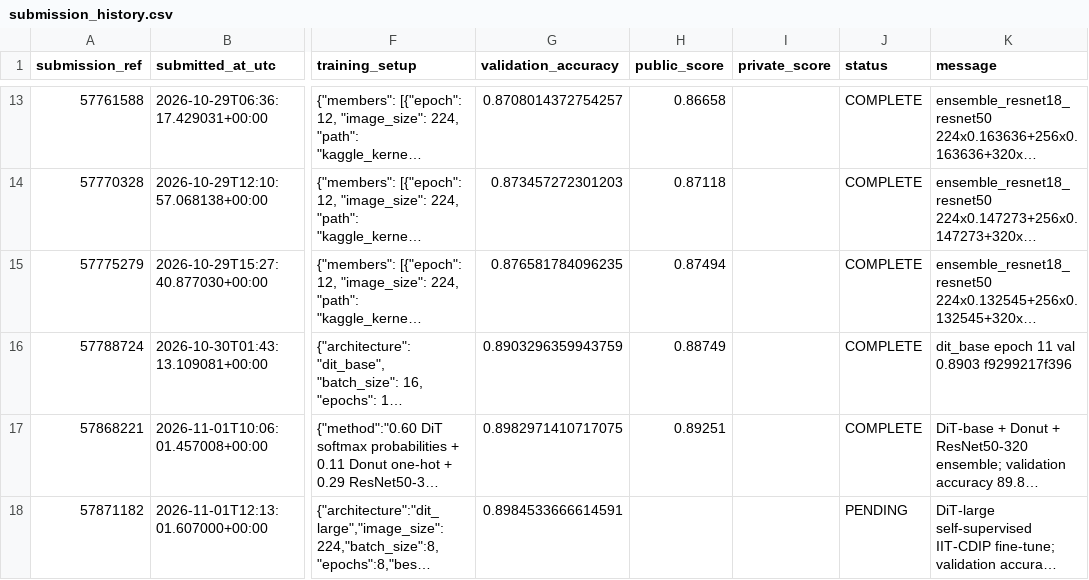
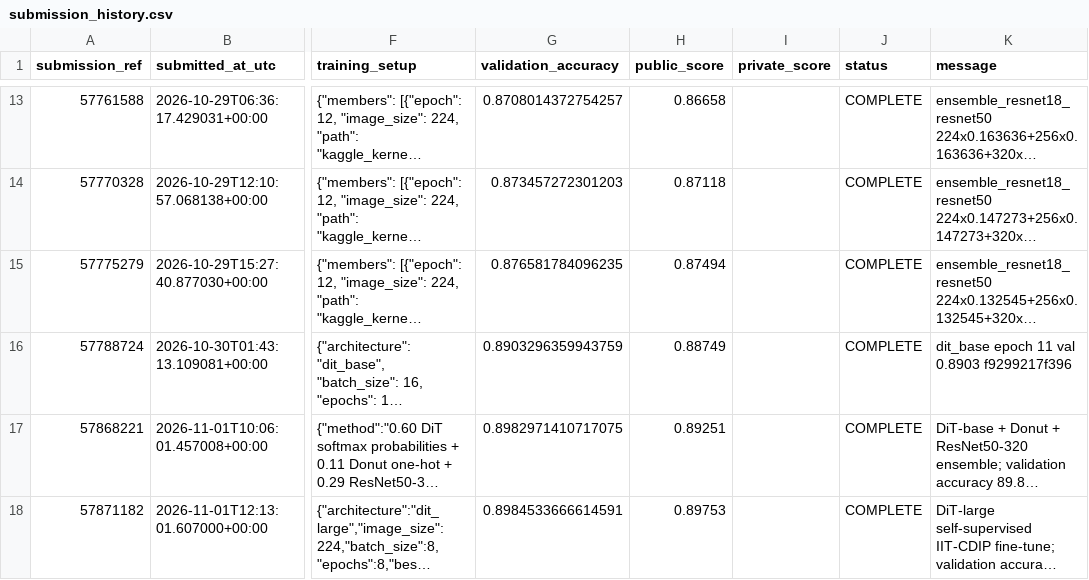
Before and after one commit to kkafi09/sml-cnn-model, a CSV file: reports/submission_history.csv, drawn as a sheet; only a part is shown, gaps mark what is left out; long unchanged cells end in …; the diff names each change by its address in the sheet, - before the commit and + after, or states it on an @@ line.

Commit message:
Record DiT-large rank-two score

```diff
--- a/reports/submission_history.csv
+++ b/reports/submission_history.csv
-H18 (public_score): (empty)
+H18 (public_score): 0.89753
-J18 (status): PENDING
+J18 (status): COMPLETE
```
Also changed, not shown: 1 other file.
